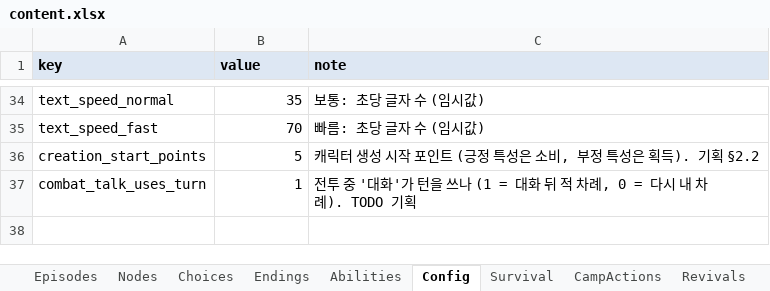
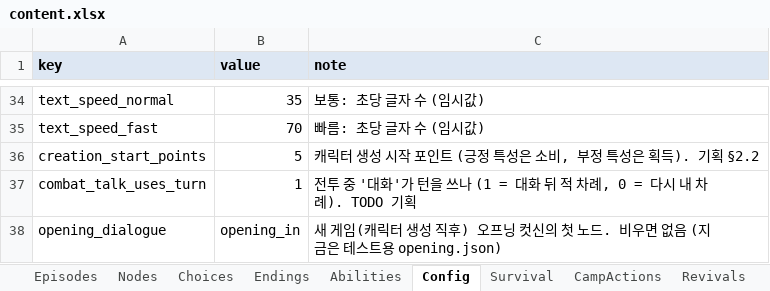
Before and after one commit to HomilBBANG/rt_Tevah, an Excel workbook: tools/sheets/content.xlsx, sheet Config, drawn as a sheet; only a part is shown, gaps mark what is left out; values as stored, in another font and other column widths than the file's, no borders; the diff names each change by its address in the sheet, - before the commit and + after, or states it on an @@ line.

```diff
--- a/tools/sheets/content.xlsx (sheet Config)
+++ b/tools/sheets/content.xlsx (sheet Config)
+row 38: opening_dialogue | opening_in | 새 게임(캐릭터 생성 직후) 오프닝 컷신의 첫 노드. 비우면 없음 (지금은 테스트용 opening.json)
```
Also changed, not shown: 22 other files.
